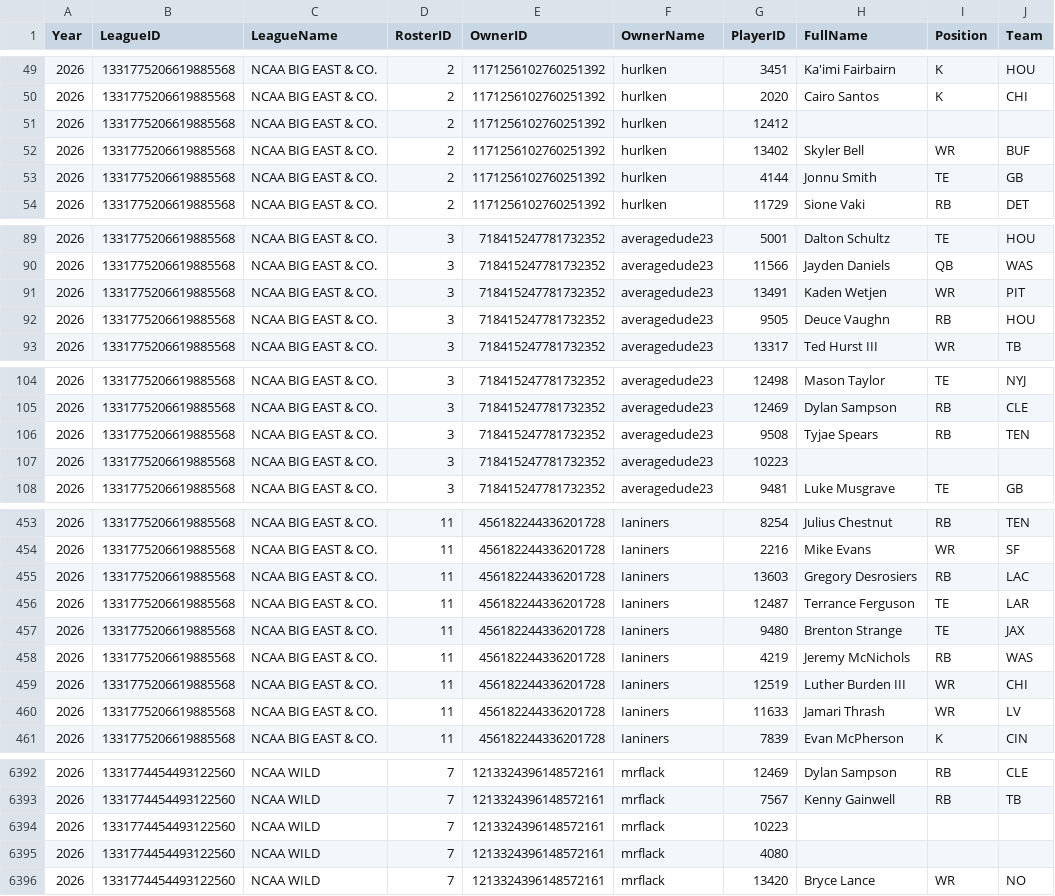
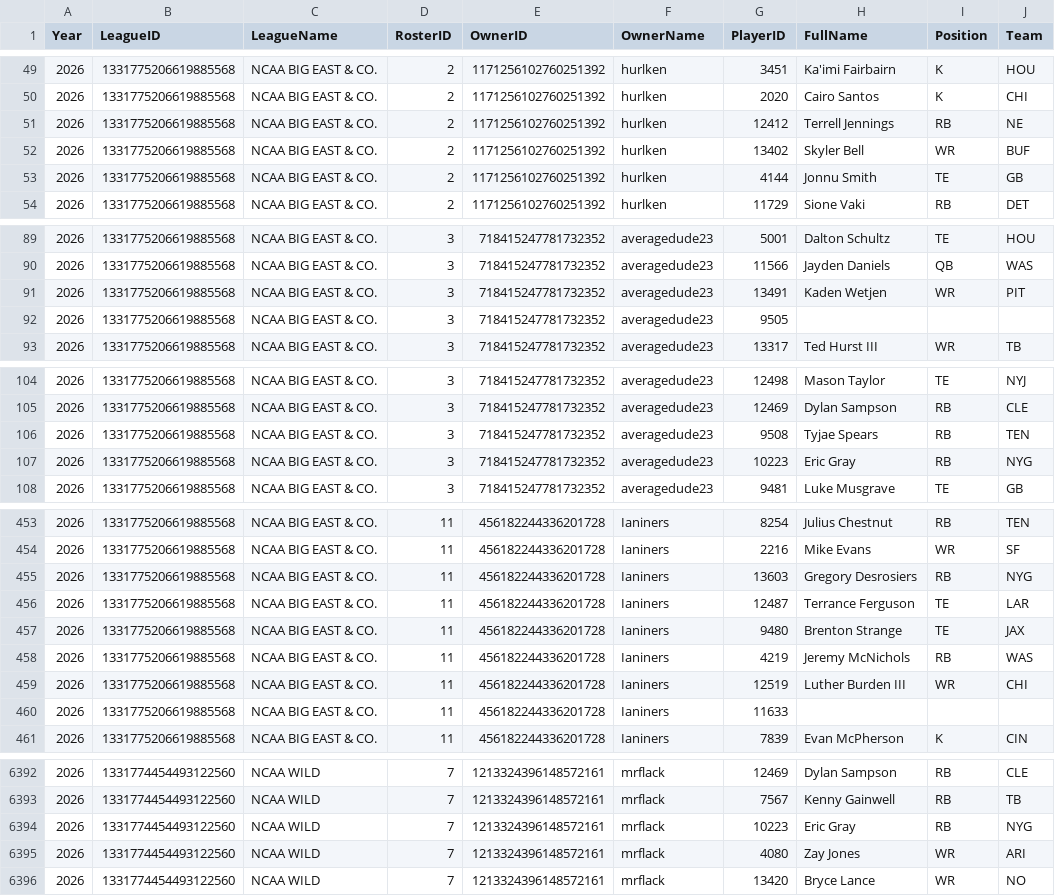
Before and after one commit to wrightc214/NCAA180-Sleeper, a CSV file: data/Rosters_Current.csv, drawn as a sheet; only a part is shown, gaps mark what is left out; the diff covers the shown part only.

```diff
--- a/data/Rosters_Current.csv
+++ b/data/Rosters_Current.csv
@@ -50,3 +50,3 @@ Year,LeagueID,LeagueName,RosterID,OwnerID,OwnerName,PlayerID,FullName,Position,T
 2026,1331775206619885568,NCAA BIG EAST & CO.,2,1171256102760251392,hurlken,2020,Cairo Santos,K,CHI
-2026,1331775206619885568,NCAA BIG EAST & CO.,2,1171256102760251392,hurlken,12412,,,
+2026,1331775206619885568,NCAA BIG EAST & CO.,2,1171256102760251392,hurlken,12412,Terrell Jennings,RB,NE
 2026,1331775206619885568,NCAA BIG EAST & CO.,2,1171256102760251392,hurlken,13402,Skyler Bell,WR,BUF
@@ -91,3 +91,3 @@ Year,LeagueID,LeagueName,RosterID,OwnerID,OwnerName,PlayerID,FullName,Position,T
 2026,1331775206619885568,NCAA BIG EAST & CO.,3,718415247781732352,averagedude23,13491,Kaden Wetjen,WR,PIT
-2026,1331775206619885568,NCAA BIG EAST & CO.,3,718415247781732352,averagedude23,9505,Deuce Vaughn,RB,HOU
+2026,1331775206619885568,NCAA BIG EAST & CO.,3,718415247781732352,averagedude23,9505,,,
 2026,1331775206619885568,NCAA BIG EAST & CO.,3,718415247781732352,averagedude23,13317,Ted Hurst III,WR,TB
@@ -106,3 +106,3 @@ Year,LeagueID,LeagueName,RosterID,OwnerID,OwnerName,PlayerID,FullName,Position,T
 2026,1331775206619885568,NCAA BIG EAST & CO.,3,718415247781732352,averagedude23,9508,Tyjae Spears,RB,TEN
-2026,1331775206619885568,NCAA BIG EAST & CO.,3,718415247781732352,averagedude23,10223,,,
+2026,1331775206619885568,NCAA BIG EAST & CO.,3,718415247781732352,averagedude23,10223,Eric Gray,RB,NYG
 2026,1331775206619885568,NCAA BIG EAST & CO.,3,718415247781732352,averagedude23,9481,Luke Musgrave,TE,GB
@@ -454,3 +454,3 @@ Year,LeagueID,LeagueName,RosterID,OwnerID,OwnerName,PlayerID,FullName,Position,T
 2026,1331775206619885568,NCAA BIG EAST & CO.,11,456182244336201728,Ianiners,2216,Mike Evans,WR,SF
-2026,1331775206619885568,NCAA BIG EAST & CO.,11,456182244336201728,Ianiners,13603,Gregory Desrosiers,RB,LAC
+2026,1331775206619885568,NCAA BIG EAST & CO.,11,456182244336201728,Ianiners,13603,Gregory Desrosiers,RB,NYG
 2026,1331775206619885568,NCAA BIG EAST & CO.,11,456182244336201728,Ianiners,12487,Terrance Ferguson,TE,LAR
@@ -459,3 +459,3 @@ Year,LeagueID,LeagueName,RosterID,OwnerID,OwnerName,PlayerID,FullName,Position,T
 2026,1331775206619885568,NCAA BIG EAST & CO.,11,456182244336201728,Ianiners,12519,Luther Burden III,WR,CHI
-2026,1331775206619885568,NCAA BIG EAST & CO.,11,456182244336201728,Ianiners,11633,Jamari Thrash,WR,LV
+2026,1331775206619885568,NCAA BIG EAST & CO.,11,456182244336201728,Ianiners,11633,,,
 2026,1331775206619885568,NCAA BIG EAST & CO.,11,456182244336201728,Ianiners,7839,Evan McPherson,K,CIN
@@ -6393,4 +6393,4 @@ Year,LeagueID,LeagueName,RosterID,OwnerID,OwnerName,PlayerID,FullName,Position,T
 2026,1331774454493122560,NCAA WILD,7,1213324396148572161,mrflack,7567,Kenny Gainwell,RB,TB
-2026,1331774454493122560,NCAA WILD,7,1213324396148572161,mrflack,10223,,,
-2026,1331774454493122560,NCAA WILD,7,1213324396148572161,mrflack,4080,,,
+2026,1331774454493122560,NCAA WILD,7,1213324396148572161,mrflack,10223,Eric Gray,RB,NYG
+2026,1331774454493122560,NCAA WILD,7,1213324396148572161,mrflack,4080,Zay Jones,WR,ARI
 2026,1331774454493122560,NCAA WILD,7,1213324396148572161,mrflack,13420,Bryce Lance,WR,NO
```
Also changed, not shown: 130 edited cells elsewhere in this file, data/Matchups_Week.csv, data/MaxPoints_Season.csv, 49 other files.
